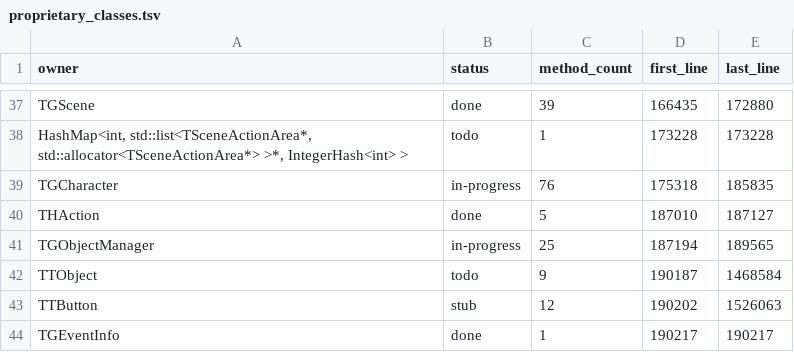
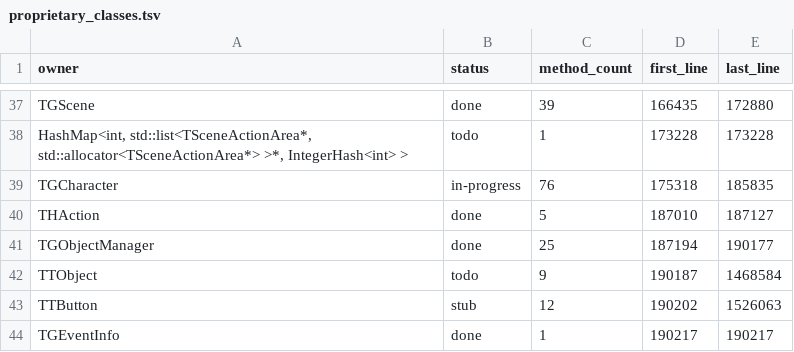
Before and after one commit to dreammaster/reverse-engineering-notes, a TSV file: manifest/proprietary_classes.tsv, drawn as a sheet; only a part is shown, gaps mark what is left out.

```diff
--- a/manifest/proprietary_classes.tsv
+++ b/manifest/proprietary_classes.tsv
@@ -40,3 +40,3 @@ TGCharacter	in-progress	76	175318	185835
 THAction	done	5	187010	187127
-TGObjectManager	in-progress	25	187194	189565
+TGObjectManager	done	25	187194	190177
 TTObject	todo	9	190187	1468584
```
Also changed, not shown: 14 other files.
